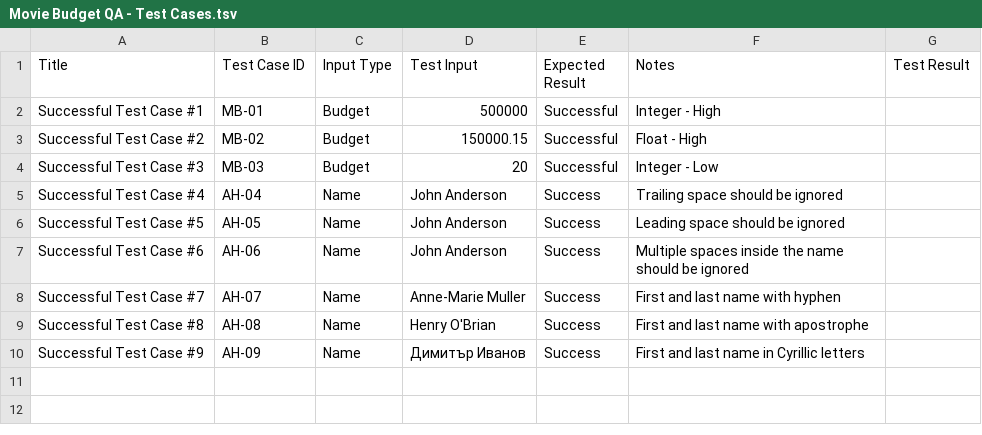
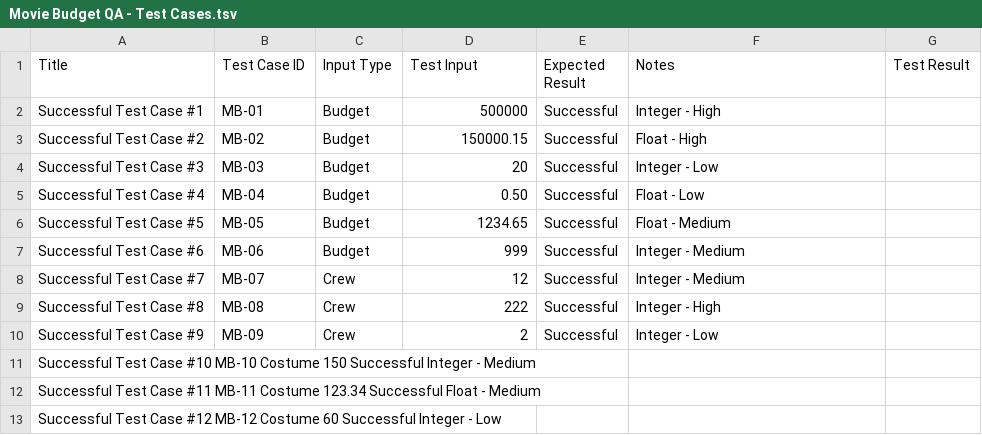
Before and after one commit to yulver-musa/QA_Portfolio, a TSV file: python_QA/Movie Budget QA - Test Cases.tsv, drawn as a sheet.

Commit message:
Update Movie Budget QA - Test Cases.tsv

```diff
--- a/python_QA/Movie Budget QA - Test Cases.tsv
+++ b/python_QA/Movie Budget QA - Test Cases.tsv
@@ -4,7 +4,10 @@ Successful Test Case #2	MB-02	Budget	150000.15 	Successful	Float - High
 Successful Test Case #3	MB-03	Budget	20	Successful	Integer - Low	
-Successful Test Case #4	AH-04	Name	John Anderson 	Success	Trailing space should be ignored	
-Successful Test Case #5	AH-05	Name	 John Anderson	Success	Leading space should be ignored	
-Successful Test Case #6	AH-06	Name	John   Anderson	Success	Multiple spaces inside the name should be ignored	
-Successful Test Case #7	AH-07	Name	Anne-Marie Muller	Success	First and last name with hyphen	
-Successful Test Case #8	AH-08	Name	Henry O'Brian	Success	First and last name with apostrophe	
-Successful Test Case #9	AH-09	Name	Димитър Иванов	Success	First and last name in Cyrillic letters	
+Successful Test Case #4	MB-04	Budget	0.50 	Successful	Float - Low	
+Successful Test Case #5	MB-05	Budget	 1234.65	Successful	Float - Medium	
+Successful Test Case #6	MB-06	Budget	999	Successful	Integer - Medium	
+Successful Test Case #7	MB-07	Crew	12	Successful	Integer - Medium	
+Successful Test Case #8	MB-08	Crew	222	Successful	Integer - High	
+Successful Test Case #9	MB-09	Crew	2	Successful	Integer - Low
+Successful Test Case #10 MB-10 Costume 150 Successful Integer - Medium
+Successful Test Case #11 MB-11 Costume 123.34 Successful Float - Medium
+Successful Test Case #12 MB-12 Costume 60 Successful Integer - Low
```
